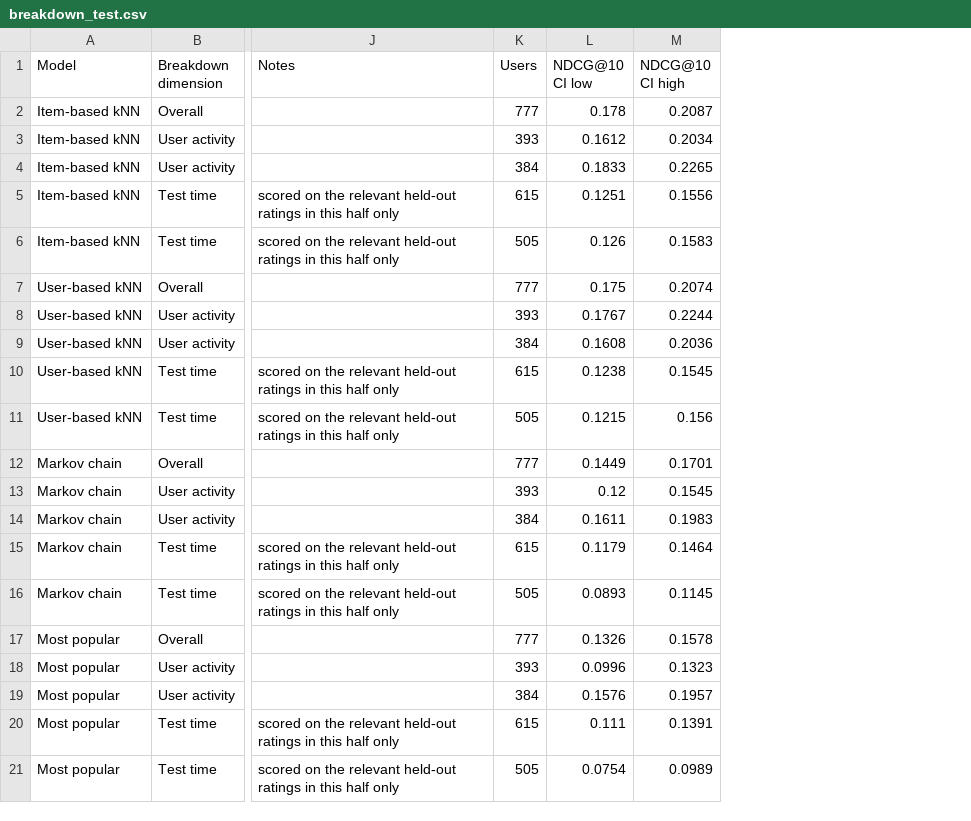
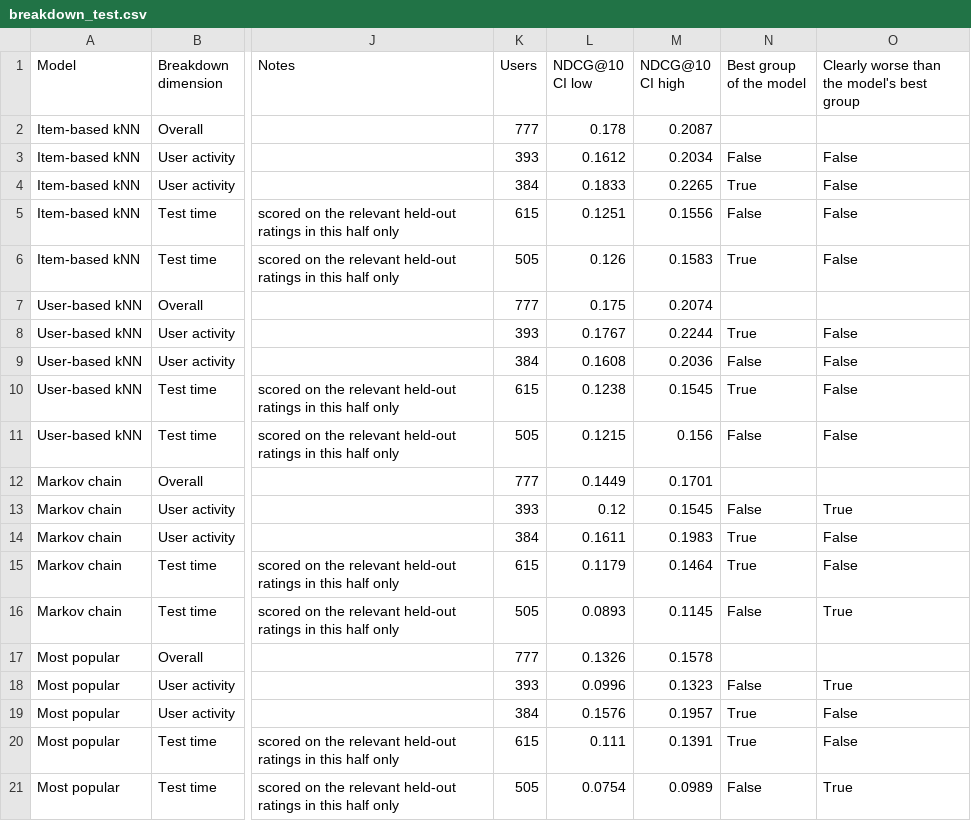
Before and after one commit to katariinatuni/rec-sys-project, a CSV file: output_part2/breakdown_test.csv, drawn as a sheet; only a part is shown, gaps mark what is left out; the diff names each change by its address in the sheet, - before the commit and + after, or states it on an @@ line.

Commit message:
Lisäys breakdowniin

```diff
--- a/output_part2/breakdown_test.csv
+++ b/output_part2/breakdown_test.csv
+column N (Best group of the model), rows 3-21: False | True | False | True |  | True | False | True | False |  | False | True | True | False |  | False | True | True | False
+column O, rows 1-21: Clearly worse than the model's best group |  | False | False | False | False |  | False | False | False | False |  | True | False | False | True |  | True | False | False | True
```
Also changed, not shown: 1 other file.
